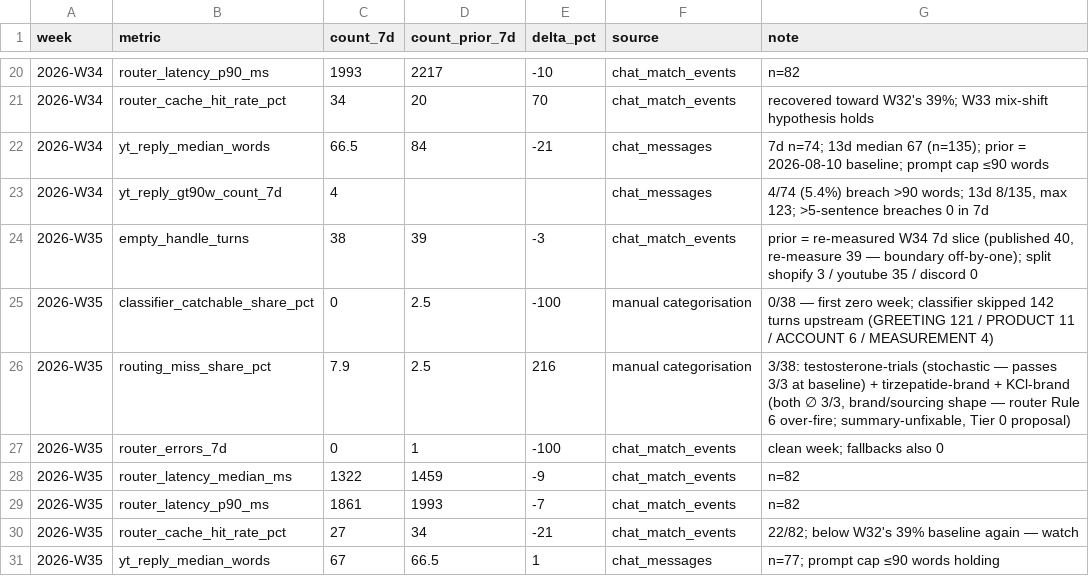
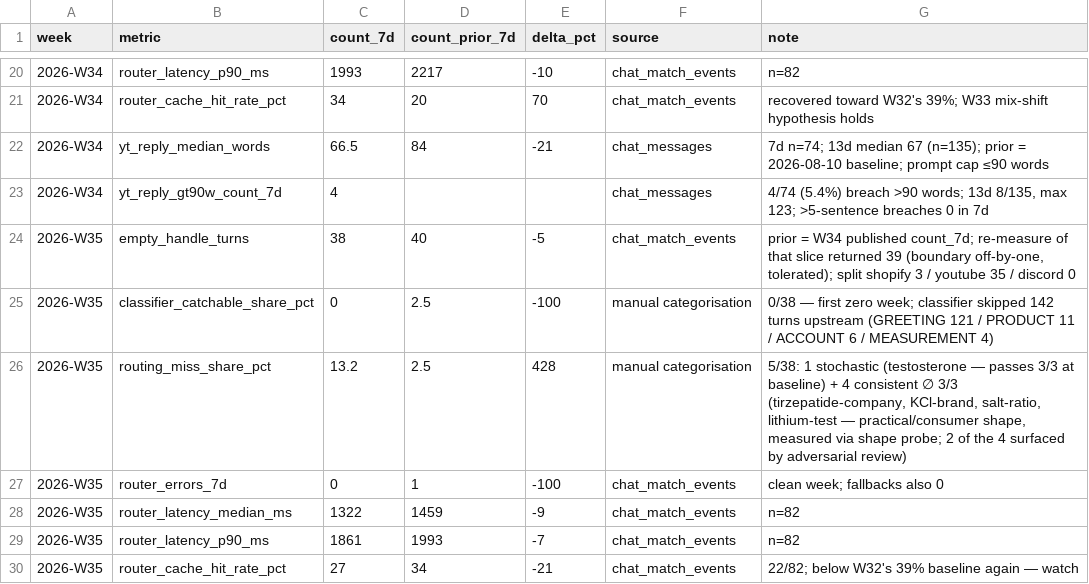
Before and after one commit to DrBradStanfield/roadmap, a CSV file: docs/loops/chat-health/metrics.csv, drawn as a sheet; only a part is shown, gaps mark what is left out; the shorter side is filled out with more unchanged rows.

```diff
--- a/docs/loops/chat-health/metrics.csv
+++ b/docs/loops/chat-health/metrics.csv
@@ -23,5 +23,5 @@ week,metric,count_7d,count_prior_7d,delta_pct,source,note
 2026-W34,yt_reply_gt90w_count_7d,4,,,chat_messages,"4/74 (5.4%) breach >90 words; 13d 8/135, max 123; >5-sentence breaches 0 in 7d"
-2026-W35,empty_handle_turns,38,39,-3,chat_match_events,"prior = re-measured W34 7d slice (published 40, re-measure 39 — boundary off-by-one); split shopify 3 / youtube 35 / discord 0"
+2026-W35,empty_handle_turns,38,40,-5,chat_match_events,"prior = W34 published count_7d; re-measure of that slice returned 39 (boundary off-by-one, tolerated); split shopify 3 / youtube 35 / discord 0"
 2026-W35,classifier_catchable_share_pct,0,2.5,-100,manual categorisation,"0/38 — first zero week; classifier skipped 142 turns upstream (GREETING 121 / PRODUCT 11 / ACCOUNT 6 / MEASUREMENT 4)"
-2026-W35,routing_miss_share_pct,7.9,2.5,216,manual categorisation,"3/38: testosterone-trials (stochastic — passes 3/3 at baseline) + tirzepatide-brand + KCl-brand (both ∅ 3/3, brand/sourcing shape — router Rule 6 over-fire; summary-unfixable, Tier 0 proposal)"
+2026-W35,routing_miss_share_pct,13.2,2.5,428,manual categorisation,"5/38: 1 stochastic (testosterone — passes 3/3 at baseline) + 4 consistent ∅ 3/3 (tirzepatide-company, KCl-brand, salt-ratio, lithium-test — practical/consumer shape, measured via shape probe; 2 of the 4 surfaced by adversarial review)"
 2026-W35,router_errors_7d,0,1,-100,chat_match_events,clean week; fallbacks also 0
```
Also changed, not shown: 2 other files.
